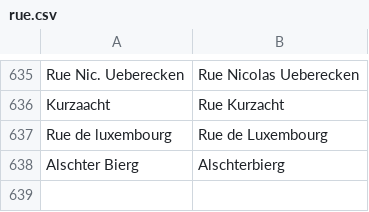
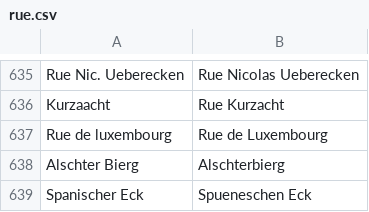
Before and after one commit to osmlu/csventrifuge, a CSV file: rules/luxembourg_addresses/rue.csv, drawn as a sheet; only a part is shown, gaps mark what is left out; the diff names each change by its address in the sheet, - before the commit and + after, or states it on an @@ line.

Commit message:
Luxembourgish on street sign

```diff
--- a/rules/luxembourg_addresses/rue.csv
+++ b/rules/luxembourg_addresses/rue.csv
+row 639: Spanischer Eck | Spueneschen Eck
```
